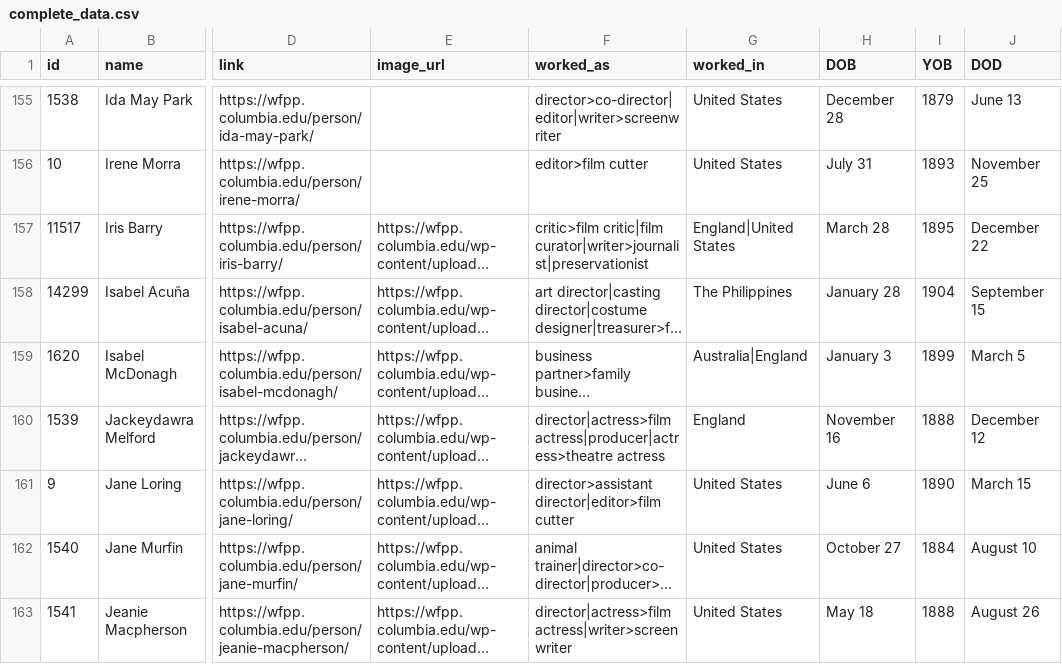
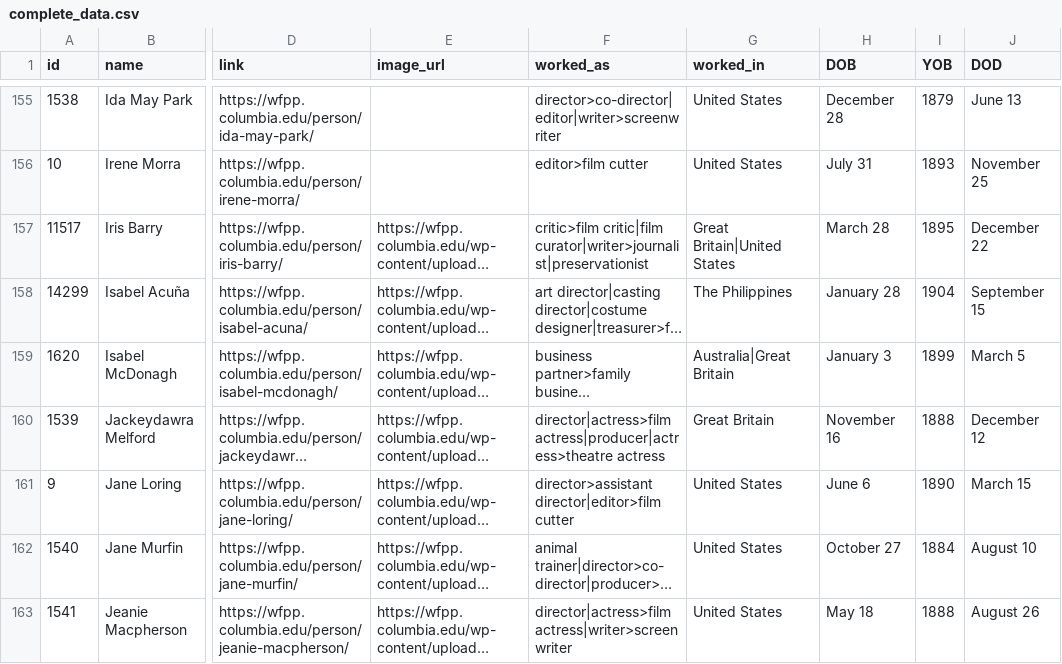
Before and after one commit to MatijaMi/data-vis-women-in-film, a CSV file: Website/Data/complete_data.csv, drawn as a sheet; only a part is shown, gaps mark what is left out; long unchanged cells end in …; the diff covers the shown part only; the diff names each change by its address in the sheet, - before the commit and + after, or states it on an @@ line.

Commit message:
Realtime data reading started

```diff
--- a/Website/Data/complete_data.csv
+++ b/Website/Data/complete_data.csv
-G157 (worked_in): England|United States
+G157 (worked_in): Great Britain|United States
-G159 (worked_in): Australia|England
+G159 (worked_in): Australia|Great Britain
-G160 (worked_in): England
+G160 (worked_in): Great Britain
```
Also changed, not shown: 3 removed rows and 42 edited cells elsewhere in this file, Website/Data/world_population.csv, 1 other file.
